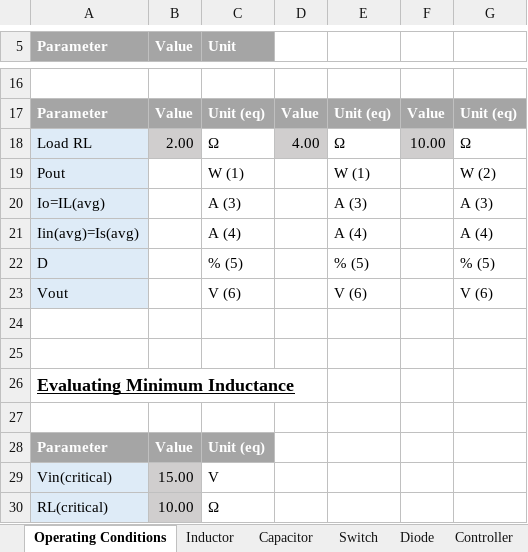
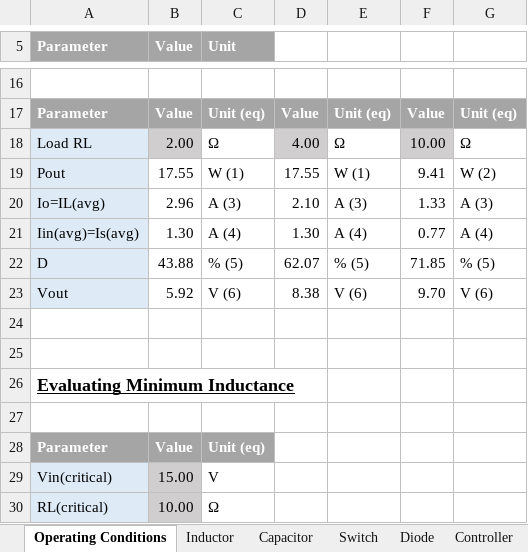
Before and after one commit to vneshikj/Inductive-Drive-RC-Car, an Excel workbook: Implementation/EE734 Design Report Student Package 2024/EE734 Design Report Student Package 2024/Buck/EE734_Buck_Design_Template_24_UPI.xlsx, sheet Operating Conditions, drawn as a sheet; only a part is shown, gaps mark what is left out; values as stored, in another font and other column widths than the file's, no borders; the diff names each change by its address in the sheet, - before the commit and + after, or states it on an @@ line.

Commit message:
feat(buck design): :sparkles: Completed first block
- Need to check if Vin is limited by Buck input impedance

```diff
--- a/Implementation/EE734 Design Report Student Package 2024/EE734 Design Report Student Package 2024/Buck/EE734_Buck_Design_Template_24_UPI.xlsx (sheet Operating Conditions)
+++ b/Implementation/EE734 Design Report Student Package 2024/EE734 Design Report Student Package 2024/Buck/EE734_Buck_Design_Template_24_UPI.xlsx (sheet Operating Conditions)
-B19 (Value): (empty)
+B19 (Value): 17.55
-D19: (empty)
+D19: 17.55
-F19: (empty)
+F19: 9.41
-B20 (Value): (empty)
+B20 (Value): 2.96
-D20: (empty)
+D20: 2.10
-F20: (empty)
+F20: 1.33
-B21 (Value): (empty)
+B21 (Value): 1.30
-D21: (empty)
+D21: 1.30
-F21: (empty)
+F21: 0.77
-B22 (Value): (empty)
+B22 (Value): 43.88
-D22: (empty)
+D22: 62.07
-F22: (empty)
+F22: 71.85
-B23 (Value): (empty)
+B23 (Value): 5.92
-D23: (empty)
+D23: 8.38
-F23: (empty)
+F23: 9.70
```
